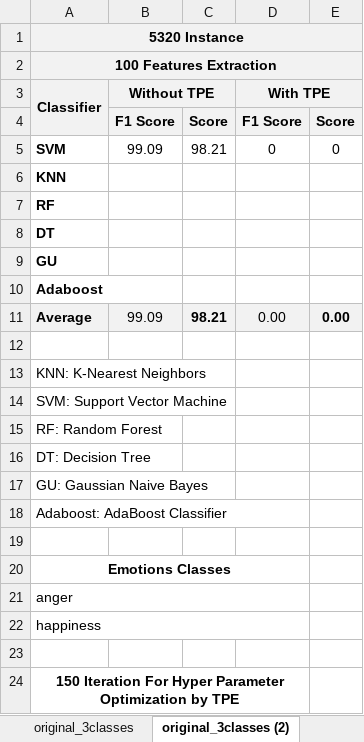
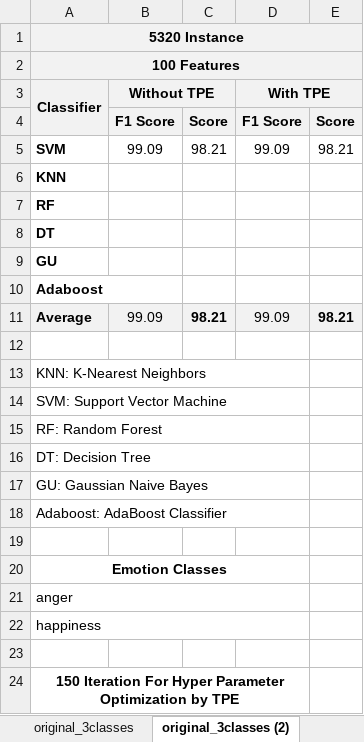
Before and after one commit to MohMehrnia/TextBaseEmotionDetectionWithEnsembleMethod, an Excel workbook: results/compare_original_with_tpe.csv.xlsx, sheet original_3classes (2), drawn as a sheet; values as stored, in another font and other column widths than the file's, no borders; charts and pictures not drawn; the diff names each change by its address in the sheet, - before the commit and + after, or states it on an @@ line.

```diff
--- a/results/compare_original_with_tpe.csv.xlsx (sheet original_3classes (2))
+++ b/results/compare_original_with_tpe.csv.xlsx (sheet original_3classes (2))
-A2 (Classifier): 100 Features Extraction
+A2 (Classifier): 100 Features
-D5 (With TPE): 0
+D5 (With TPE): 99.09
-E5: 0
+E5: 98.21
-D11 (With TPE): 0.00
+D11 (With TPE): 99.09
-E11: 0.00
+E11: 98.21
+A13:D13 merged
+A14:D14 merged
+A15:D15 merged
+A16:D16 merged
+A17:D17 merged
-A20 (Classifier): Emotions Classes
+A20 (Classifier): Emotion Classes
```
Also changed, not shown: sheet original_3classes, charts or pictures, 2 other files.
